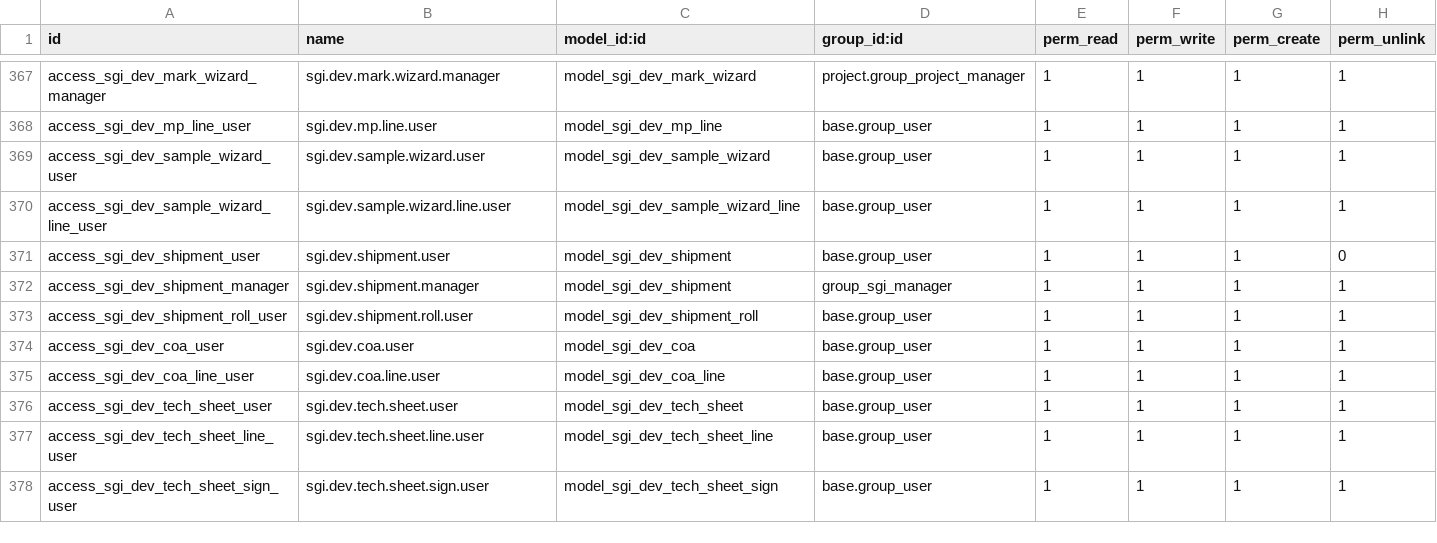
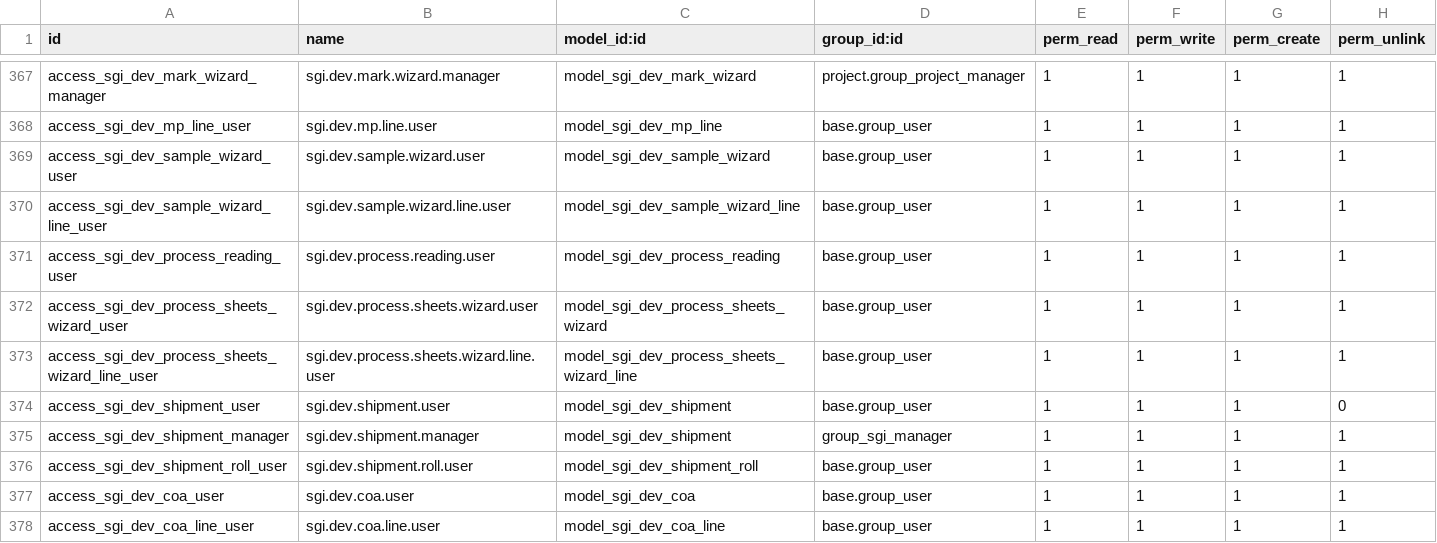
Before and after one commit to quimibond/qb19, a CSV file: addons/quimibond_sgi/security/ir.model.access.csv, drawn as a sheet; only a part is shown, gaps mark what is left out; the shorter side is filled out with more unchanged rows; the diff names each change by its address in the sheet, - before the commit and + after, or states it on an @@ line.

```diff
--- a/addons/quimibond_sgi/security/ir.model.access.csv
+++ b/addons/quimibond_sgi/security/ir.model.access.csv
+row 371: access_sgi_dev_process_reading_user | sgi.dev.process.reading.user | model_sgi_dev_process_reading | base.group_user | 1 | 1 | 1 | 1
+row 372: access_sgi_dev_process_sheets_wizard_user | sgi.dev.process.sheets.wizard.user | model_sgi_dev_process_sheets_wizard | base.group_user | 1 | 1 | 1 | 1
+row 373: access_sgi_dev_process_sheets_wizard_line_user | sgi.dev.process.sheets.wizard.line.user | model_sgi_dev_process_sheets_wizard_line | base.group_user | 1 | 1 | 1 | 1
```
Also changed, not shown: 44 other files.
